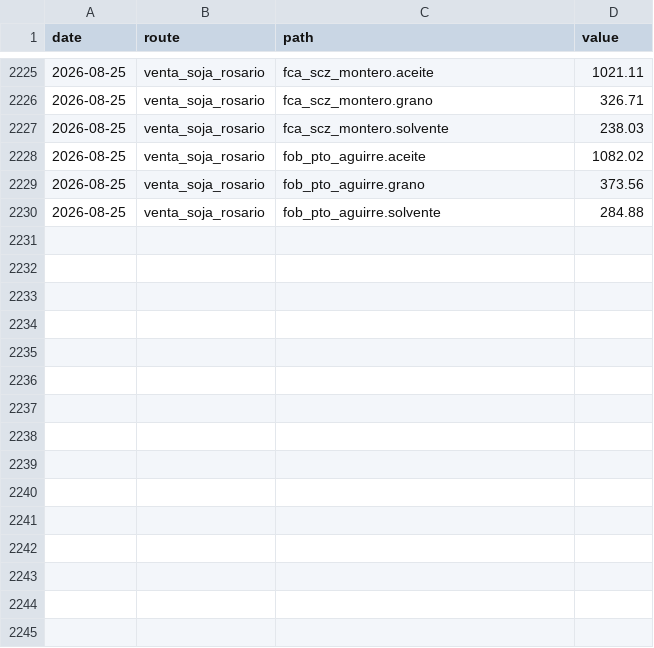
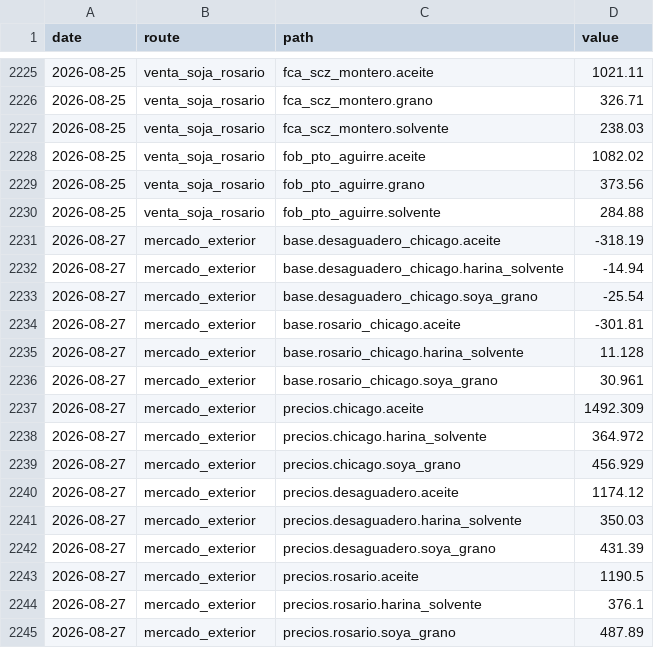
Before and after one commit to AleMont2234/Bolivian-Agrotrader, a CSV file: processed/costos_history.csv, drawn as a sheet; only a part is shown, gaps mark what is left out.

```diff
--- a/processed/costos_history.csv
+++ b/processed/costos_history.csv
@@ -2230 +2230,16 @@ date,route,path,value
 2026-08-25,venta_soja_rosario,fob_pto_aguirre.solvente,284.88
+2026-08-27,mercado_exterior,base.desaguadero_chicago.aceite,-318.19
+2026-08-27,mercado_exterior,base.desaguadero_chicago.harina_solvente,-14.94
+2026-08-27,mercado_exterior,base.desaguadero_chicago.soya_grano,-25.54
+2026-08-27,mercado_exterior,base.rosario_chicago.aceite,-301.81
+2026-08-27,mercado_exterior,base.rosario_chicago.harina_solvente,11.128
+2026-08-27,mercado_exterior,base.rosario_chicago.soya_grano,30.961
+2026-08-27,mercado_exterior,precios.chicago.aceite,1492.309
+2026-08-27,mercado_exterior,precios.chicago.harina_solvente,364.972
+2026-08-27,mercado_exterior,precios.chicago.soya_grano,456.929
+2026-08-27,mercado_exterior,precios.desaguadero.aceite,1174.12
+2026-08-27,mercado_exterior,precios.desaguadero.harina_solvente,350.03
+2026-08-27,mercado_exterior,precios.desaguadero.soya_grano,431.39
+2026-08-27,mercado_exterior,precios.rosario.aceite,1190.5
+2026-08-27,mercado_exterior,precios.rosario.harina_solvente,376.1
+2026-08-27,mercado_exterior,precios.rosario.soya_grano,487.89
```
